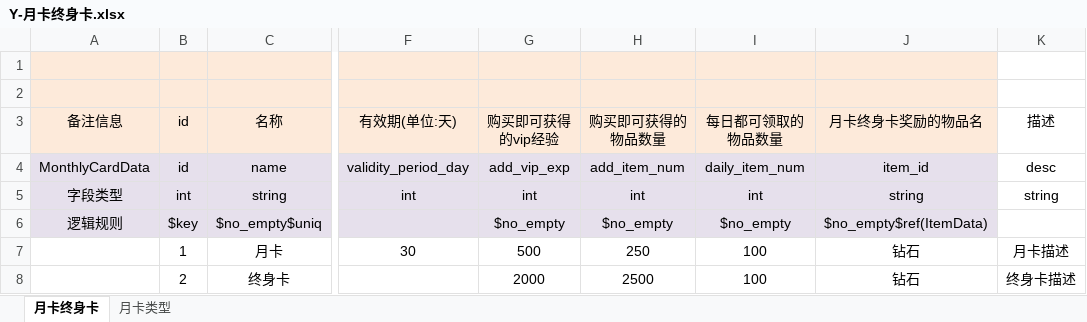
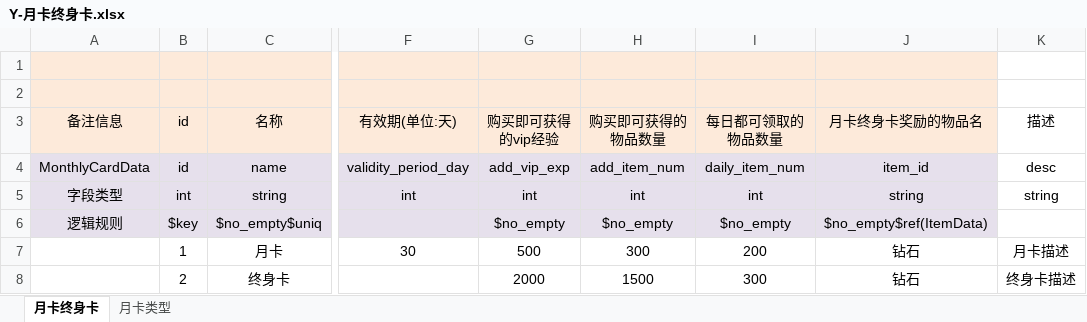
Before and after one commit to linhe-yangxue/uesharedata, an Excel workbook: exceldata/excel/all/Y-月卡终身卡.xlsx, sheet 月卡终身卡, drawn as a sheet; only a part is shown, gaps mark what is left out; values as stored, in another font and other column widths than the file's, no borders; the diff names each change by its address in the sheet, - before the commit and + after, or states it on an @@ line.

```diff
--- a/exceldata/excel/all/Y-月卡终身卡.xlsx (sheet 月卡终身卡)
+++ b/exceldata/excel/all/Y-月卡终身卡.xlsx (sheet 月卡终身卡)
-H7: 250
+H7: 300
-I7: 100
+I7: 200
-H8: 2500
+H8: 1500
-I8: 100
+I8: 300
```
Also changed, not shown: exceldata/excel/all/C-充值活动表.xlsx.
